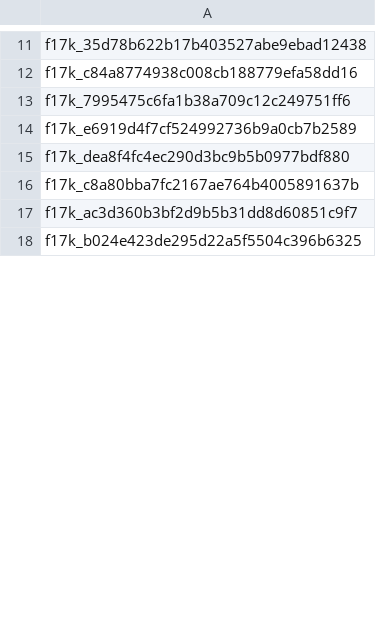
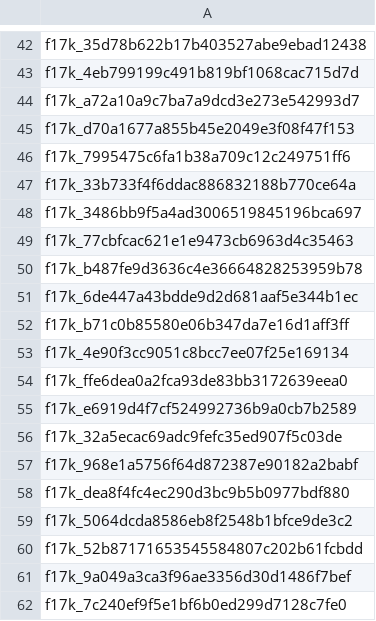
Before and after one commit to skittlegit/skincancer, a CSV file: data/splits/target_train.csv, drawn as a sheet; only a part is shown, gaps mark what is left out; the shorter side is filled out with more unchanged rows; addresses are those after the commit; the diff covers the shown part only; the diff names each change by its address in the sheet, - before the commit and + after, or states it on an @@ line.

```diff
--- a/data/splits/target_train.csv
+++ b/data/splits/target_train.csv
-A43: f17k_c84a8774938c008cb188779efa58dd16
+A43: f17k_4eb799199c491b819bf1068cac715d7d
+row 44: f17k_a72a10a9c7ba7a9dcd3e273e542993d7
+row 45: f17k_d70a1677a855b45e2049e3f08f47f153
+row 47: f17k_33b733f4f6ddac886832188b770ce64a
+row 48: f17k_3486bb9f5a4ad3006519845196bca697
+row 49: f17k_77cbfcac621e1e9473cb6963d4c35463
+row 50: f17k_b487fe9d3636c4e36664828253959b78
+row 51: f17k_6de447a43bdde9d2d681aaf5e344b1ec
+row 52: f17k_b71c0b85580e06b347da7e16d1aff3ff
+row 53: f17k_4e90f3cc9051c8bcc7ee07f25e169134
+row 54: f17k_ffe6dea0a2fca93de83bb3172639eea0
+row 56: f17k_32a5ecac69adc9fefc35ed907f5c03de
+row 57: f17k_968e1a5756f64d872387e90182a2babf
-A59: f17k_c8a80bba7fc2167ae764b4005891637b
+A59: f17k_5064dcda8586eb8f2548b1bfce9de3c2
-A60: f17k_ac3d360b3bf2d9b5b31dd8d60851c9f7
+A60: f17k_52b87171653545584807c202b61fcbdd
+row 61: f17k_9a049a3ca3f96ae3356d30d1486f7bef
+row 62: f17k_7c240ef9f5e1bf6b0ed299d7128c7fe0
```
Also changed, not shown: 115 added rows, 24 removed rows and 36 edited cells elsewhere in this file, data/splits/ak_side.csv, data/splits/e5/target_train_f50_s0.csv, 17 other files.
